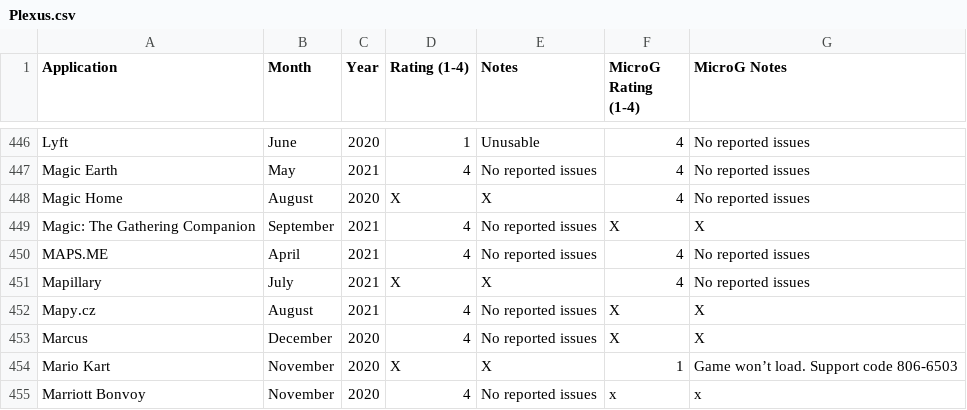
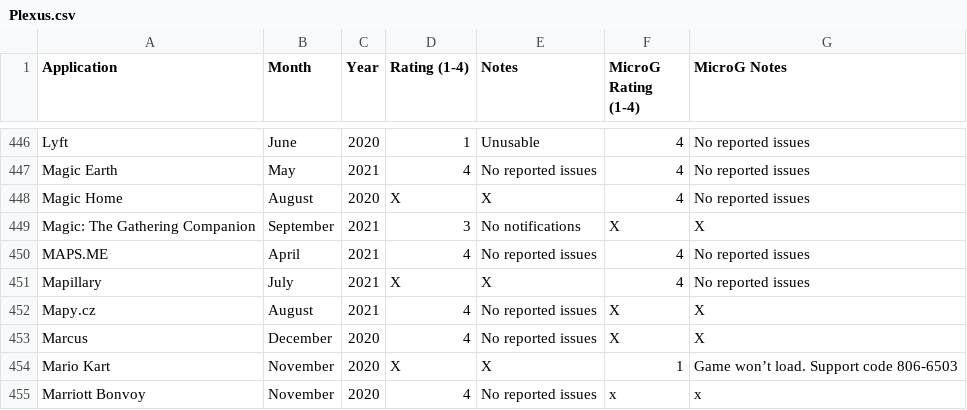
Before and after one commit to techlore/plexus, a CSV file: src/data/Plexus.csv, drawn as a sheet; only a part is shown, gaps mark what is left out.

Commit message:
Added no notification warning to MTG Companion

```diff
--- a/src/data/Plexus.csv
+++ b/src/data/Plexus.csv
@@ -448,3 +448,3 @@ Magic Earth,May,2021,4,No reported issues,4,No reported issues
 Magic Home,August,2020,X,X,4,No reported issues
-Magic: The Gathering Companion,September,2021,4,No reported issues,X,X
+Magic: The Gathering Companion,September,2021,3,No notifications,X,X
 MAPS.ME,April,2021,4,No reported issues,4,No reported issues
```
